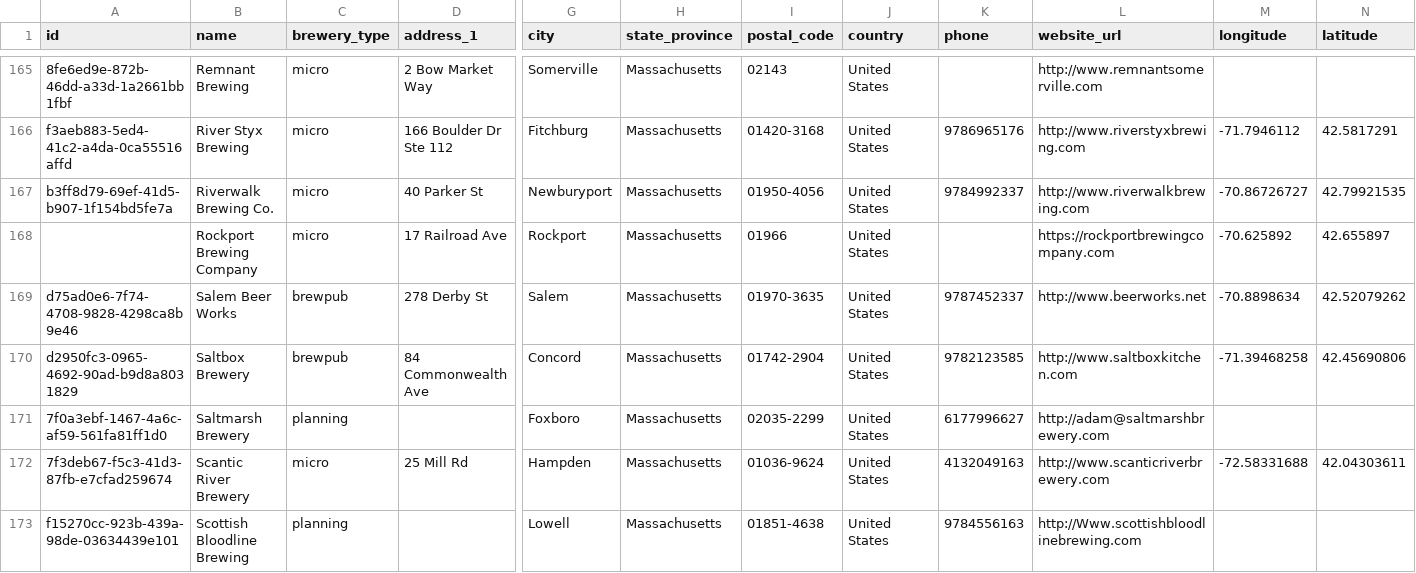
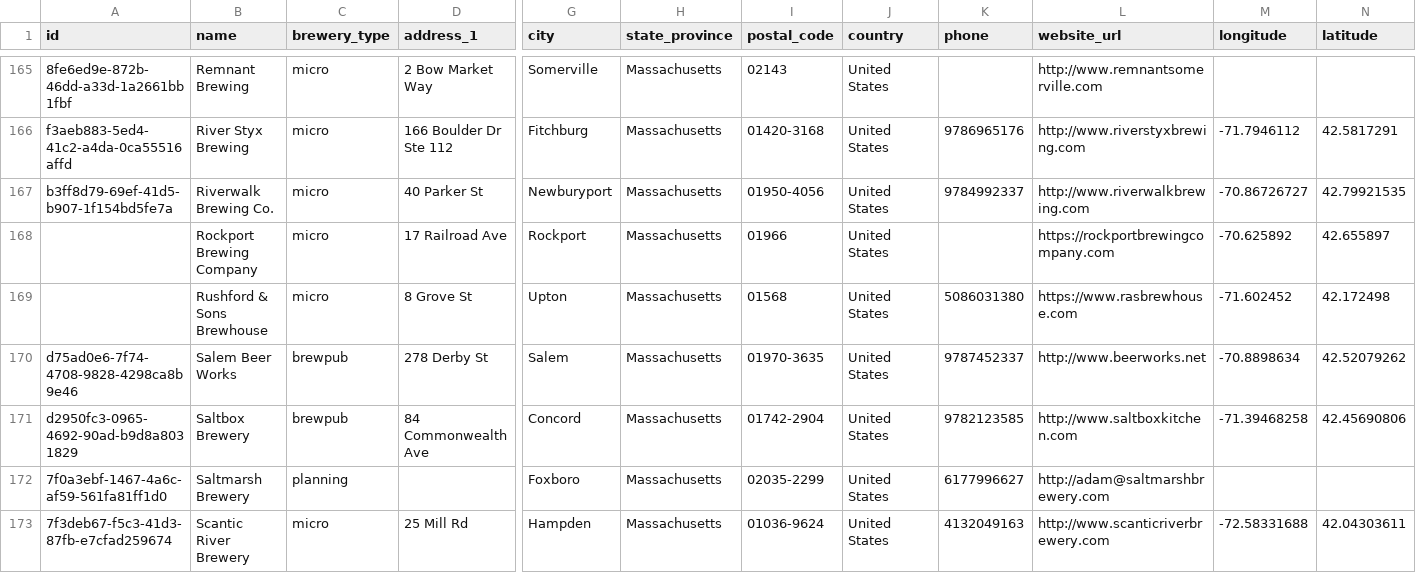
Before and after one commit to openbrewerydb/openbrewerydb, a CSV file: data/united-states/massachusetts.csv, drawn as a sheet; only a part is shown, gaps mark what is left out; the shorter side is filled out with more unchanged rows; rows hold the shown columns only; the diff names each change by its address in the sheet, - before the commit and + after, or states it on an @@ line.

Commit message:
Add Rushford & Sons Brewhouse Upton to massachusetts.csv

```diff
--- a/data/united-states/massachusetts.csv
+++ b/data/united-states/massachusetts.csv
+row 169:  | Rushford & Sons Brewhouse | micro | 8 Grove St | Upton | Massachusetts | 01568 | United States | 5086031380 | https://www.rasbrewhouse.com | -71.602452 | 42.172498
```
